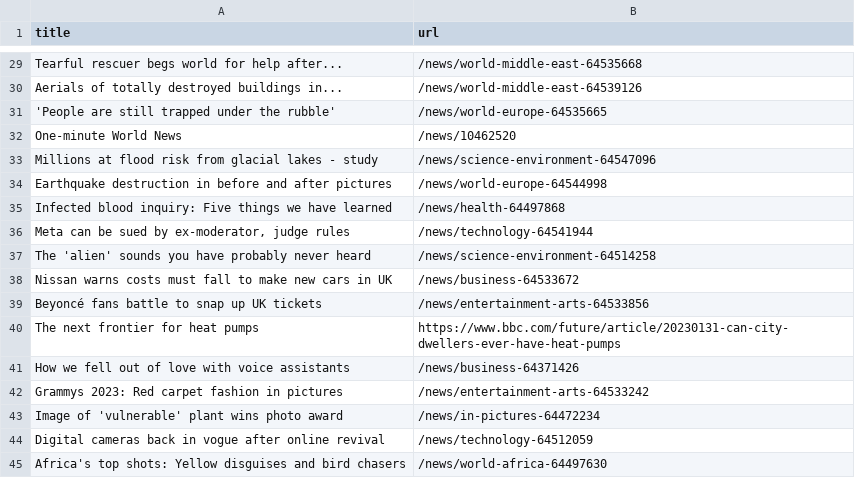
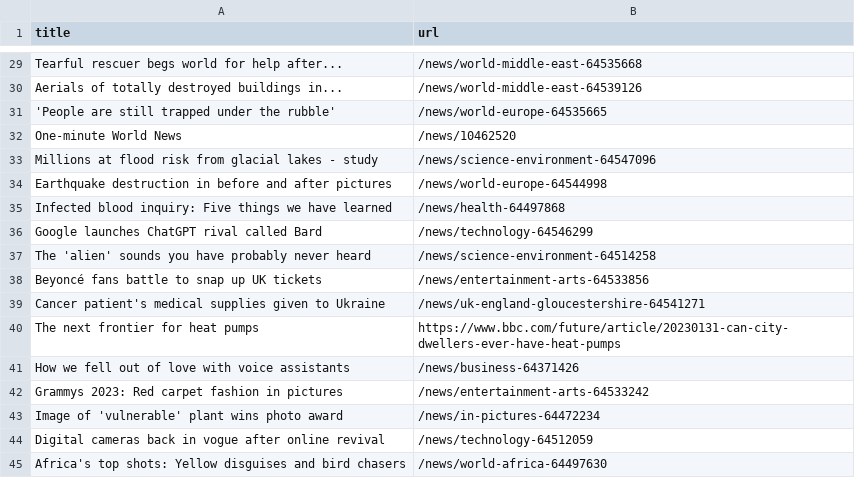
Before and after one commit to ramanshreya/automatic-scraper, a CSV file: bbc.csv, drawn as a sheet; only a part is shown, gaps mark what is left out.

```diff
--- a/bbc.csv
+++ b/bbc.csv
@@ -35,6 +35,6 @@ Earthquake destruction in before and after pictures,/news/world-europe-64544998
 Infected blood inquiry: Five things we have learned,/news/health-64497868
-"Meta can be sued by ex-moderator, judge rules",/news/technology-64541944
+Google launches ChatGPT rival called Bard,/news/technology-64546299
 The 'alien' sounds you have probably never heard,/news/science-environment-64514258
-Nissan warns costs must fall to make new cars in UK,/news/business-64533672
 Beyoncé fans battle to snap up UK tickets,/news/entertainment-arts-64533856
+Cancer patient's medical supplies given to Ukraine,/news/uk-england-gloucestershire-64541271
 The next frontier for heat pumps,https://www.bbc.com/future/article/20230131-can-city-dwellers-ever-have-heat-pumps
```
